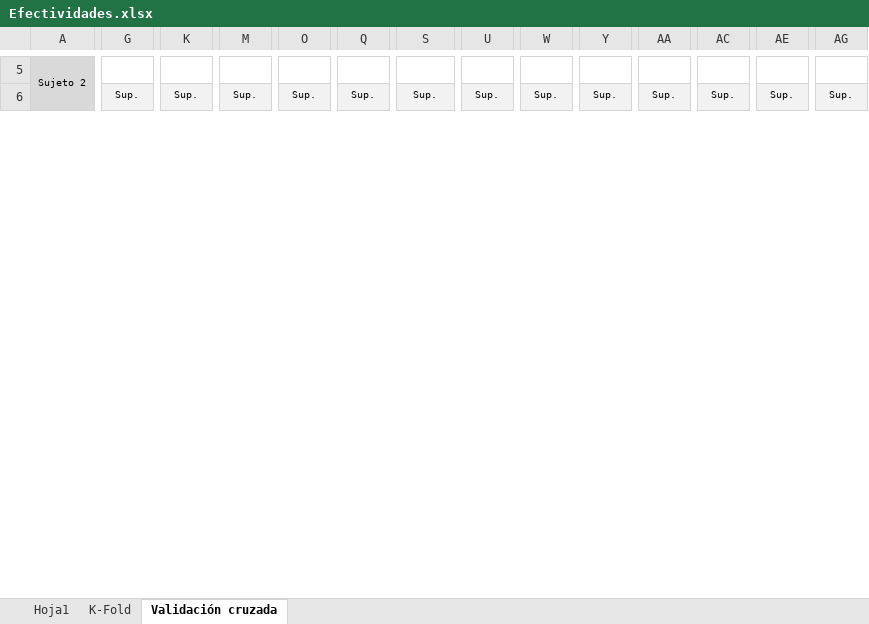
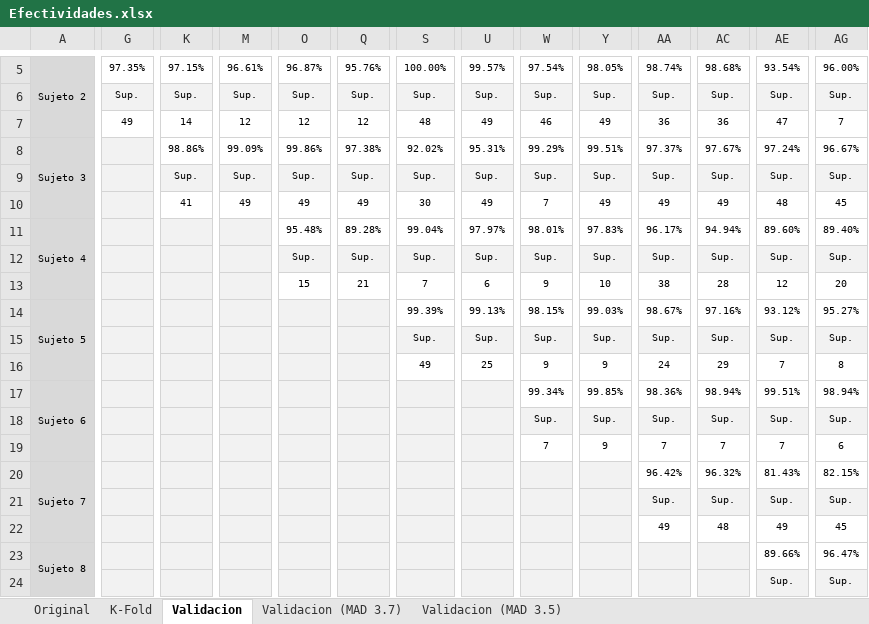
Before and after one commit to diegofariasc/Clasificador-Bayesiano, an Excel workbook: Efectividades.xlsx, sheet Validacion, drawn as a sheet; only a part is shown, gaps mark what is left out; values as stored, in another font and other column widths than the file's, no borders; conditional formats not drawn; removed rows and columns are numbered as before the commit, all else as after; rows hold the shown columns only; the diff covers the shown part only; the diff names each change by its address in the sheet, - before the commit and + after, or states it on an @@ line.

```diff
--- a/Efectividades.xlsx (sheet Validacion)
+++ b/Efectividades.xlsx (sheet Validacion)
-sheet tab: Hoja1
+sheet tab: Original
-sheet tab: Validación cruzada
+sheet tab: Validacion
+sheet tab: Validacion (MAD 3.7)
+sheet tab: Validacion (MAD 3.5)
-A5:A7 merged
+A5:A7 merged
-G5: (empty)
+G5: 97.35%
-K5: (empty)
+K5: 97.15%
-M5: (empty)
+M5: 96.61%
-O5: (empty)
+O5: 96.87%
-Q5: (empty)
+Q5: 95.76%
-S5: (empty)
+S5: 100.00%
-U5: (empty)
+U5: 99.57%
-W5: (empty)
+W5: 97.54%
-Y5: (empty)
+Y5: 98.05%
-AA5: (empty)
+AA5: 98.74%
-AC5: (empty)
+AC5: 98.68%
-AE5: (empty)
+AE5: 93.54%
-AG5: (empty)
+AG5: 96.00%
+row 7:  | 49 | 14 | 12 | 12 | 12 | 48 | 49 | 46 | 49 | 36 | 36 | 47 | 7
+row 8: Sujeto 3 |  | 98.86% | 99.09% | 99.86% | 97.38% | 92.02% | 95.31% | 99.29% | 99.51% | 97.37% | 97.67% | 97.24% | 96.67%
+row 10:  |  | 41 | 49 | 49 | 49 | 30 | 49 | 7 | 49 | 49 | 49 | 48 | 45
+row 11: Sujeto 4 |  |  |  | 95.48% | 89.28% | 99.04% | 97.97% | 98.01% | 97.83% | 96.17% | 94.94% | 89.60% | 89.40%
+row 13:  |  |  |  | 15 | 21 | 7 | 6 | 9 | 10 | 38 | 28 | 12 | 20
+row 14: Sujeto 5 |  |  |  |  |  | 99.39% | 99.13% | 98.15% | 99.03% | 98.67% | 97.16% | 93.12% | 95.27%
+row 16:  |  |  |  |  |  | 49 | 25 | 9 | 9 | 24 | 29 | 7 | 8
+row 17: Sujeto 6 |  |  |  |  |  |  |  | 99.34% | 99.85% | 98.36% | 98.94% | 99.51% | 98.94%
+row 19:  |  |  |  |  |  |  |  | 7 | 9 | 7 | 7 | 7 | 6
+row 20: Sujeto 7 |  |  |  |  |  |  |  |  |  | 96.42% | 96.32% | 81.43% | 82.15%
+row 22:  |  |  |  |  |  |  |  |  |  | 49 | 48 | 49 | 45
+row 23: Sujeto 8 |  |  |  |  |  |  |  |  |  |  |  | 89.66% | 96.47%
```
Also changed, not shown: 2 added rows, 14 removed rows, 26 edited cells, cell formats and merged cells elsewhere in this sheet, sheet K-Fold, 2 other files.
